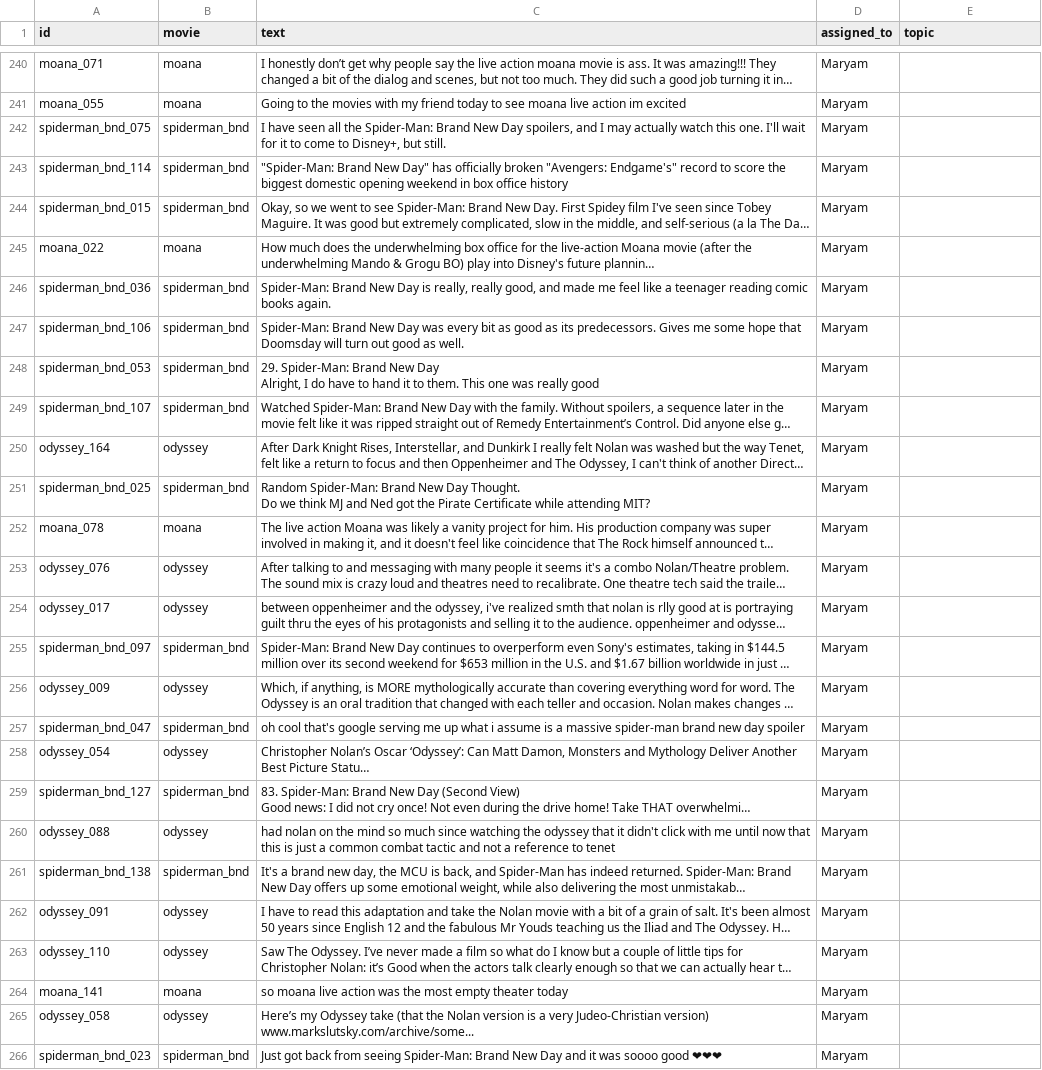
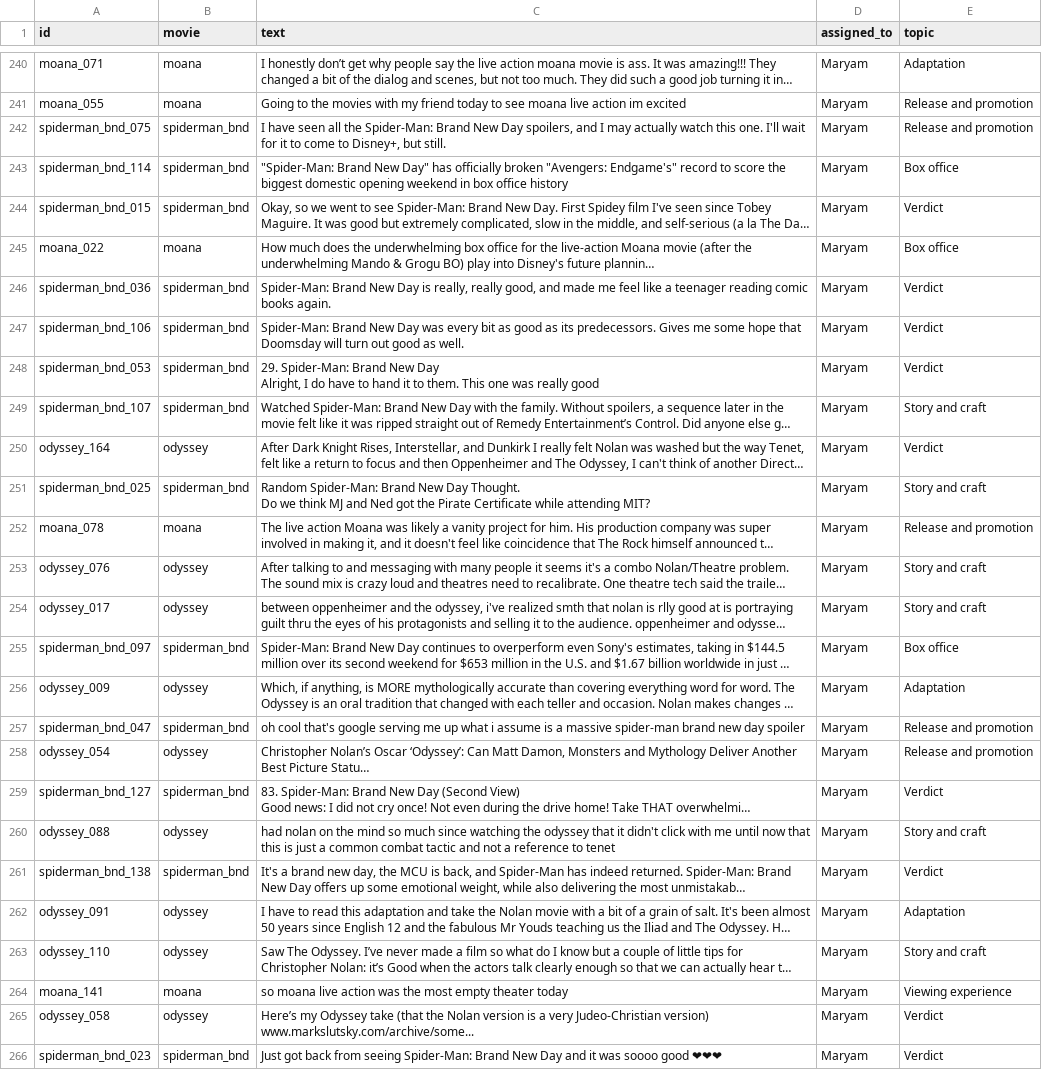
Before and after one commit to emilys11/COMP370-Project, a CSV file: annotation/annotation.csv, drawn as a sheet; only a part is shown, gaps mark what is left out; long unchanged cells end in …; the diff covers the shown part only; the diff names each change by its address in the sheet, - before the commit and + after, or states it on an @@ line.

```diff
--- a/annotation/annotation.csv
+++ b/annotation/annotation.csv
-E240 (topic): (empty)
+E240 (topic): Adaptation
-E241:E242 (topic): (empty)
+E241:E242 (topic): Release and promotion
-E243 (topic): (empty)
+E243 (topic): Box office
-E244 (topic): (empty)
+E244 (topic): Verdict
-E245 (topic): (empty)
+E245 (topic): Box office
-E246:E248 (topic): (empty)
+E246:E248 (topic): Verdict
-E249 (topic): (empty)
+E249 (topic): Story and craft
-E250 (topic): (empty)
+E250 (topic): Verdict
-E251 (topic): (empty)
+E251 (topic): Story and craft
-E252 (topic): (empty)
+E252 (topic): Release and promotion
-E253:E254 (topic): (empty)
+E253:E254 (topic): Story and craft
-E255 (topic): (empty)
+E255 (topic): Box office
-E256 (topic): (empty)
+E256 (topic): Adaptation
-E257:E258 (topic): (empty)
+E257:E258 (topic): Release and promotion
-E259 (topic): (empty)
+E259 (topic): Verdict
-E260 (topic): (empty)
+E260 (topic): Story and craft
-E261 (topic): (empty)
+E261 (topic): Verdict
-E262 (topic): (empty)
+E262 (topic): Adaptation
-E263 (topic): (empty)
+E263 (topic): Story and craft
-E264 (topic): (empty)
+E264 (topic): Viewing experience
-E265:E266 (topic): (empty)
+E265:E266 (topic): Verdict
```
Also changed, not shown: 43 edited cells elsewhere in this file.
